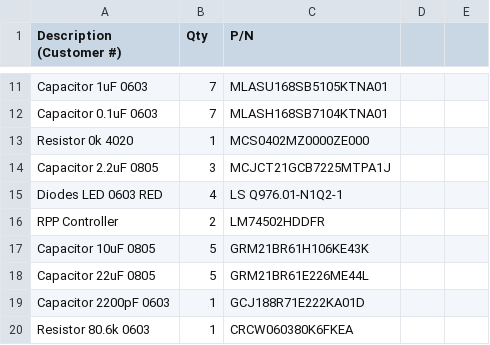
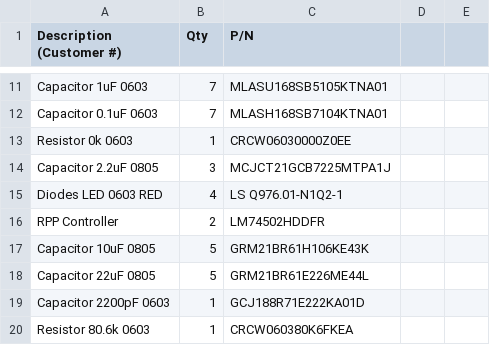
Before and after one commit to lhr-solar/PS-ChargerInterfacePCB, a CSV file: jlcpcb/production_files/BOM-PS-ChargerInterfacePCB.csv, drawn as a sheet; only a part is shown, gaps mark what is left out.

Commit message:
Updated to 0603

```diff
--- a/jlcpcb/production_files/BOM-PS-ChargerInterfacePCB.csv
+++ b/jlcpcb/production_files/BOM-PS-ChargerInterfacePCB.csv
@@ -12,3 +12,3 @@ Capacitor 1uF 0603,7,MLASU168SB5105KTNA01,,
 Capacitor 0.1uF 0603,7,MLASH168SB7104KTNA01,,
-Resistor 0k 4020,1,MCS0402MZ0000ZE000,,
+Resistor 0k 0603,1,CRCW06030000Z0EE,,
 Capacitor 2.2uF 0805,3,MCJCT21GCB7225MTPA1J,,
```
